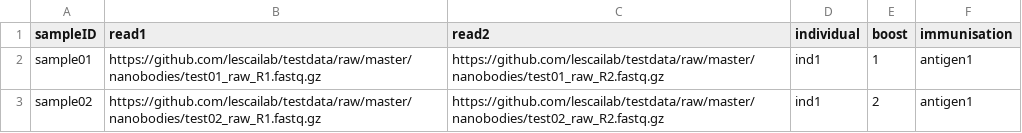
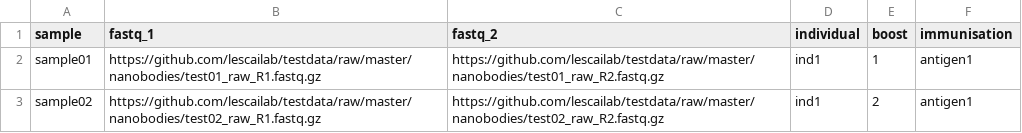
Before and after one commit to lescailab/testdata, a CSV file: nanobodies/test_samples.csv, drawn as a sheet.

Commit message:
Update test_samples.csv

```diff
--- a/nanobodies/test_samples.csv
+++ b/nanobodies/test_samples.csv
@@ -1,2 +1,2 @@
-sampleID,read1,read2,individual,boost,immunisation
+sample,fastq_1,fastq_2,individual,boost,immunisation
 sample01,https://github.com/lescailab/testdata/raw/master/nanobodies/test01_raw_R1.fastq.gz,https://github.com/lescailab/testdata/raw/master/nanobodies/test01_raw_R2.fastq.gz,ind1,1,antigen1
```
